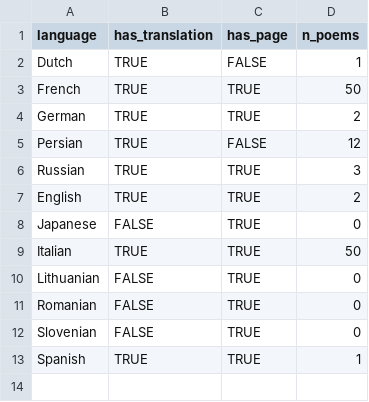
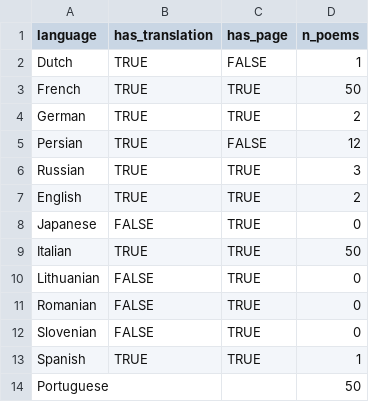
Before and after one commit to narlanmatos/narlanmatos.github.io, a CSV file: _data/lyrics_translate_languages.csv, drawn as a sheet.

Commit message:
Update lyrics_translate_languages.csv

```diff
--- a/_data/lyrics_translate_languages.csv
+++ b/_data/lyrics_translate_languages.csv
@@ -13 +13,2 @@ Slovenian,FALSE,TRUE,0
 Spanish,TRUE,TRUE,1
+Portuguese,,,50
```
